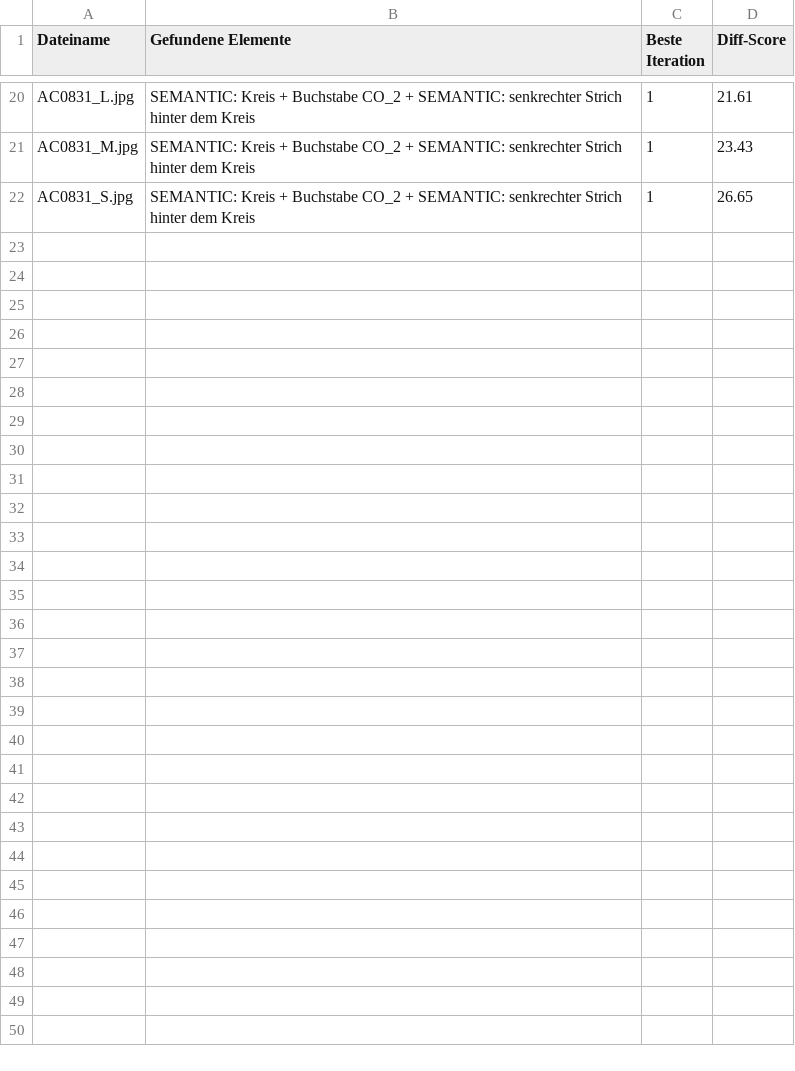
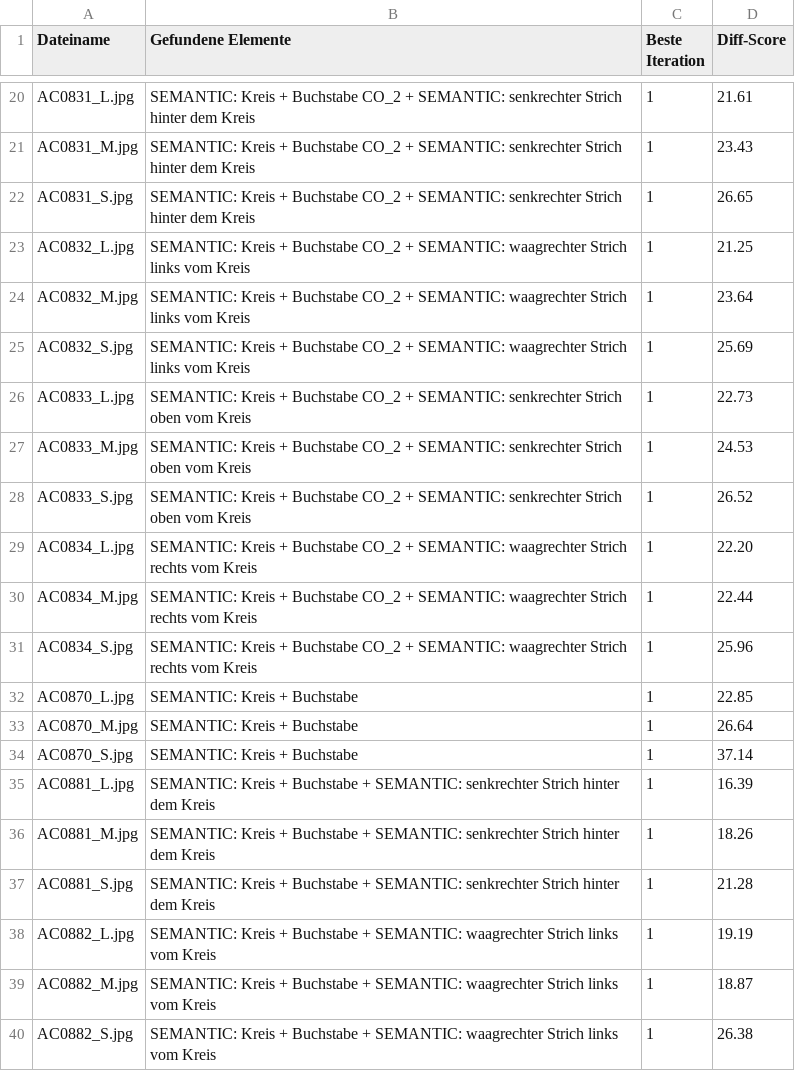
Before and after one commit to MobyDickDick/TinyLanguage, a CSV file: artifacts/converted_symbols/reports/Iteration_Log.csv, drawn as a sheet; only a part is shown, gaps mark what is left out; the diff names each change by its address in the sheet, - before the commit and + after, or states it on an @@ line.

Commit message:
next iteration

```diff
--- a/artifacts/converted_symbols/reports/Iteration_Log.csv
+++ b/artifacts/converted_symbols/reports/Iteration_Log.csv
+row 23: AC0832_L.jpg | SEMANTIC: Kreis + Buchstabe CO_2 + SEMANTIC: waagrechter Strich links vom Kreis | 1 | 21.25
+row 24: AC0832_M.jpg | SEMANTIC: Kreis + Buchstabe CO_2 + SEMANTIC: waagrechter Strich links vom Kreis | 1 | 23.64
+row 25: AC0832_S.jpg | SEMANTIC: Kreis + Buchstabe CO_2 + SEMANTIC: waagrechter Strich links vom Kreis | 1 | 25.69
+row 26: AC0833_L.jpg | SEMANTIC: Kreis + Buchstabe CO_2 + SEMANTIC: senkrechter Strich oben vom Kreis | 1 | 22.73
+row 27: AC0833_M.jpg | SEMANTIC: Kreis + Buchstabe CO_2 + SEMANTIC: senkrechter Strich oben vom Kreis | 1 | 24.53
+row 28: AC0833_S.jpg | SEMANTIC: Kreis + Buchstabe CO_2 + SEMANTIC: senkrechter Strich oben vom Kreis | 1 | 26.52
+row 29: AC0834_L.jpg | SEMANTIC: Kreis + Buchstabe CO_2 + SEMANTIC: waagrechter Strich rechts vom Kreis | 1 | 22.20
+row 30: AC0834_M.jpg | SEMANTIC: Kreis + Buchstabe CO_2 + SEMANTIC: waagrechter Strich rechts vom Kreis | 1 | 22.44
+row 31: AC0834_S.jpg | SEMANTIC: Kreis + Buchstabe CO_2 + SEMANTIC: waagrechter Strich rechts vom Kreis | 1 | 25.96
+row 32: AC0870_L.jpg | SEMANTIC: Kreis + Buchstabe | 1 | 22.85
+row 33: AC0870_M.jpg | SEMANTIC: Kreis + Buchstabe | 1 | 26.64
+row 34: AC0870_S.jpg | SEMANTIC: Kreis + Buchstabe | 1 | 37.14
+row 35: AC0881_L.jpg | SEMANTIC: Kreis + Buchstabe + SEMANTIC: senkrechter Strich hinter dem Kreis | 1 | 16.39
+row 36: AC0881_M.jpg | SEMANTIC: Kreis + Buchstabe + SEMANTIC: senkrechter Strich hinter dem Kreis | 1 | 18.26
+row 37: AC0881_S.jpg | SEMANTIC: Kreis + Buchstabe + SEMANTIC: senkrechter Strich hinter dem Kreis | 1 | 21.28
+row 38: AC0882_L.jpg | SEMANTIC: Kreis + Buchstabe + SEMANTIC: waagrechter Strich links vom Kreis | 1 | 19.19
+row 39: AC0882_M.jpg | SEMANTIC: Kreis + Buchstabe + SEMANTIC: waagrechter Strich links vom Kreis | 1 | 18.87
+row 40: AC0882_S.jpg | SEMANTIC: Kreis + Buchstabe + SEMANTIC: waagrechter Strich links vom Kreis | 1 | 26.38
```
Also changed, not shown: 38 other files.
